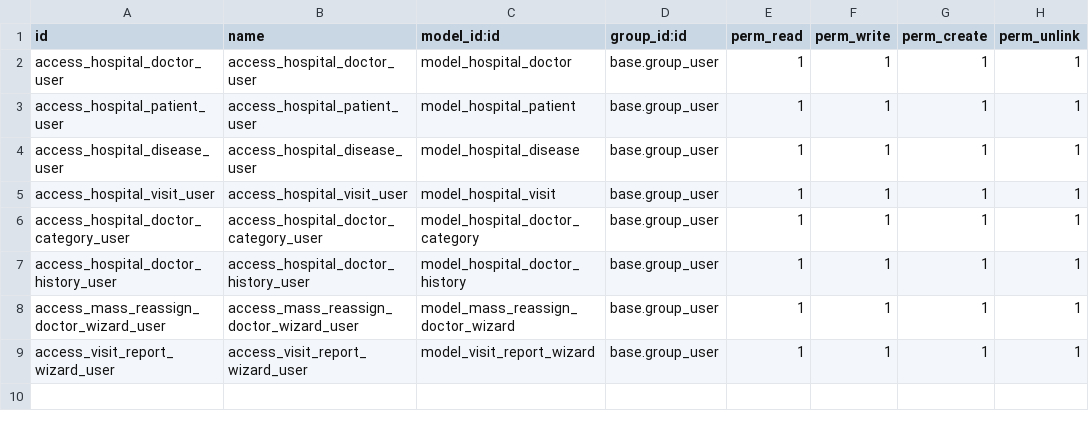
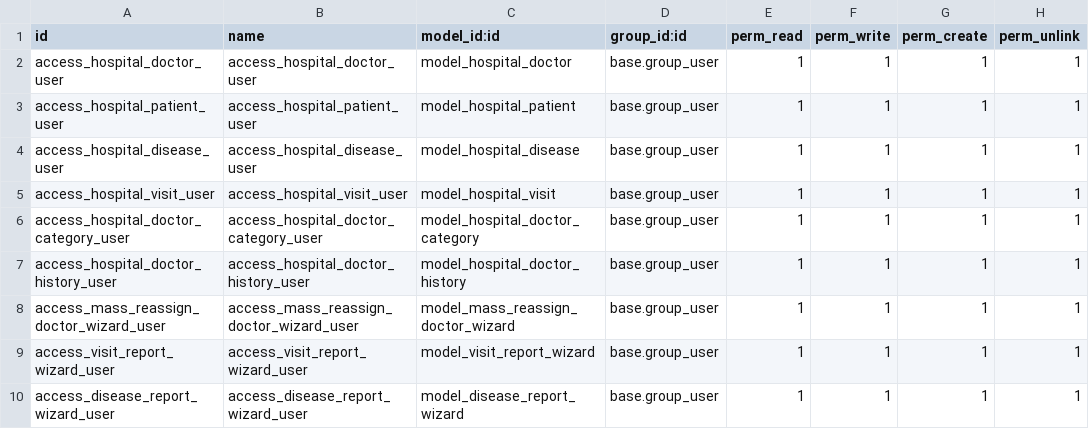
Before and after one commit to gavrilenkoan/odoo_course, a CSV file: hr_hospital/security/ir.model.access.csv, drawn as a sheet; the diff names each change by its address in the sheet, - before the commit and + after, or states it on an @@ line.

Commit message:
feat: views, searchpanels, kanban and disease report wizard

```diff
--- a/hr_hospital/security/ir.model.access.csv
+++ b/hr_hospital/security/ir.model.access.csv
+row 10: access_disease_report_wizard_user | access_disease_report_wizard_user | model_disease_report_wizard | base.group_user | 1 | 1 | 1 | 1
```
Also changed, not shown: 16 other files.
